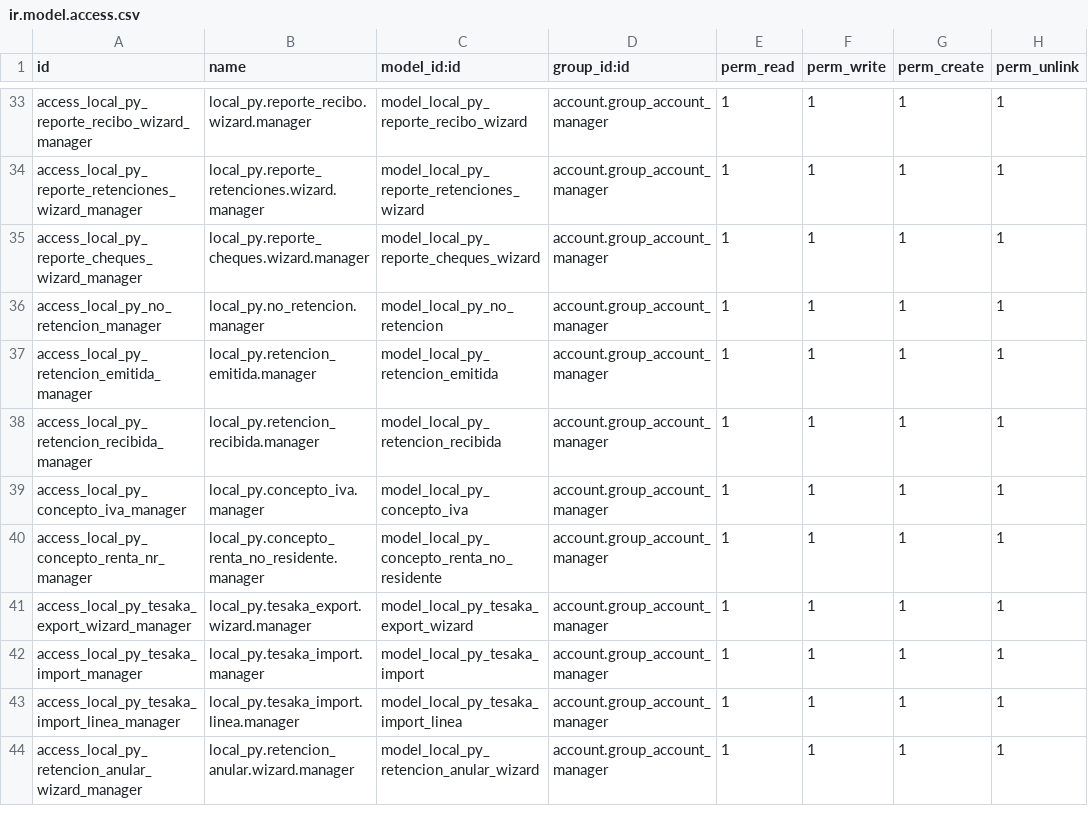
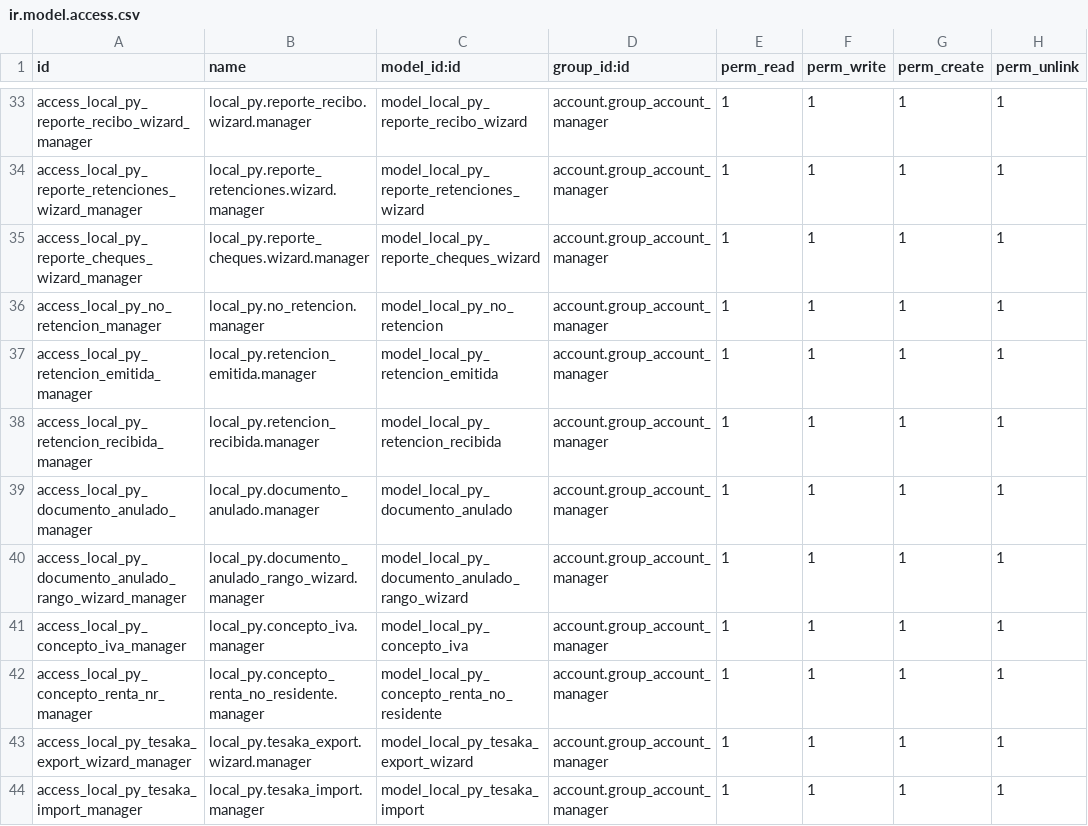
Before and after one commit to FCubilla77/FC, a CSV file: local_py/security/ir.model.access.csv, drawn as a sheet; only a part is shown, gaps mark what is left out; the shorter side is filled out with more unchanged rows.

Commit message:
Actualización local_py 2026.27.008

```diff
--- a/local_py/security/ir.model.access.csv
+++ b/local_py/security/ir.model.access.csv
@@ -38,2 +38,4 @@ access_local_py_retencion_emitida_manager,local_py.retencion_emitida.manager,mod
 access_local_py_retencion_recibida_manager,local_py.retencion_recibida.manager,model_local_py_retencion_recibida,account.group_account_manager,1,1,1,1
+access_local_py_documento_anulado_manager,local_py.documento_anulado.manager,model_local_py_documento_anulado,account.group_account_manager,1,1,1,1
+access_local_py_documento_anulado_rango_wizard_manager,local_py.documento_anulado_rango_wizard.manager,model_local_py_documento_anulado_rango_wizard,account.group_account_manager,1,1,1,1
 access_local_py_concepto_iva_manager,local_py.concepto_iva.manager,model_local_py_concepto_iva,account.group_account_manager,1,1,1,1
```
Also changed, not shown: 10 other files.
